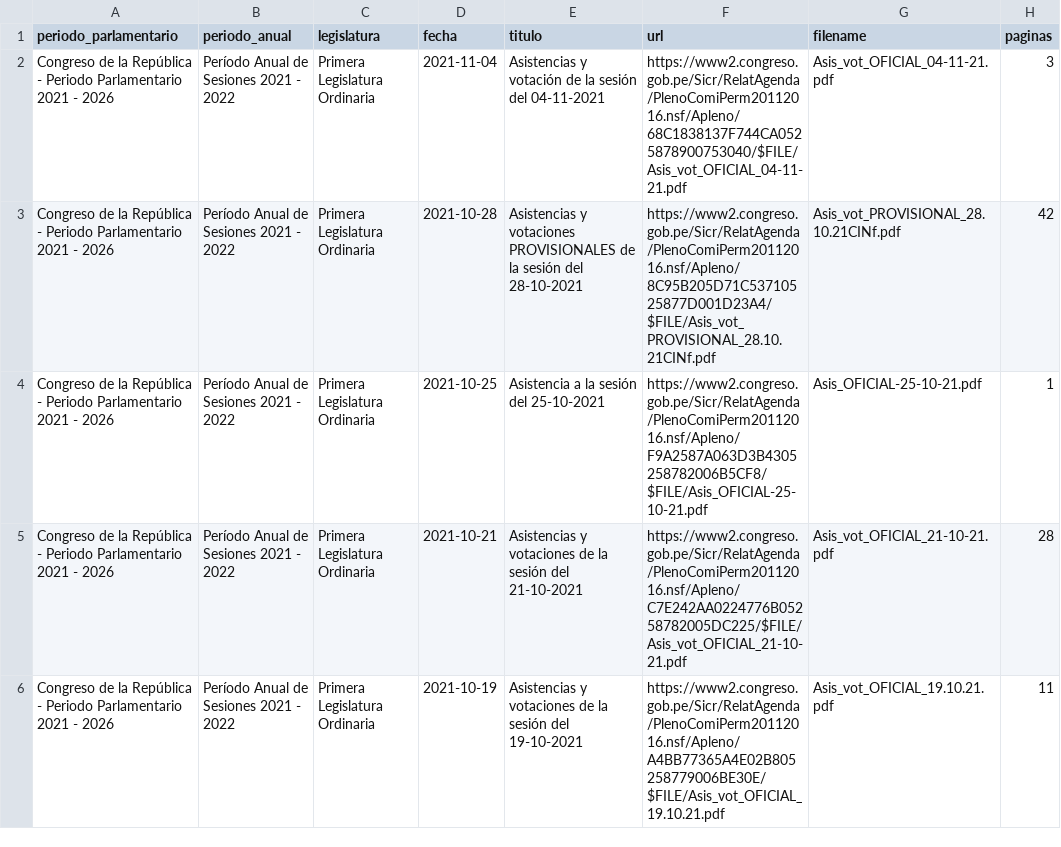
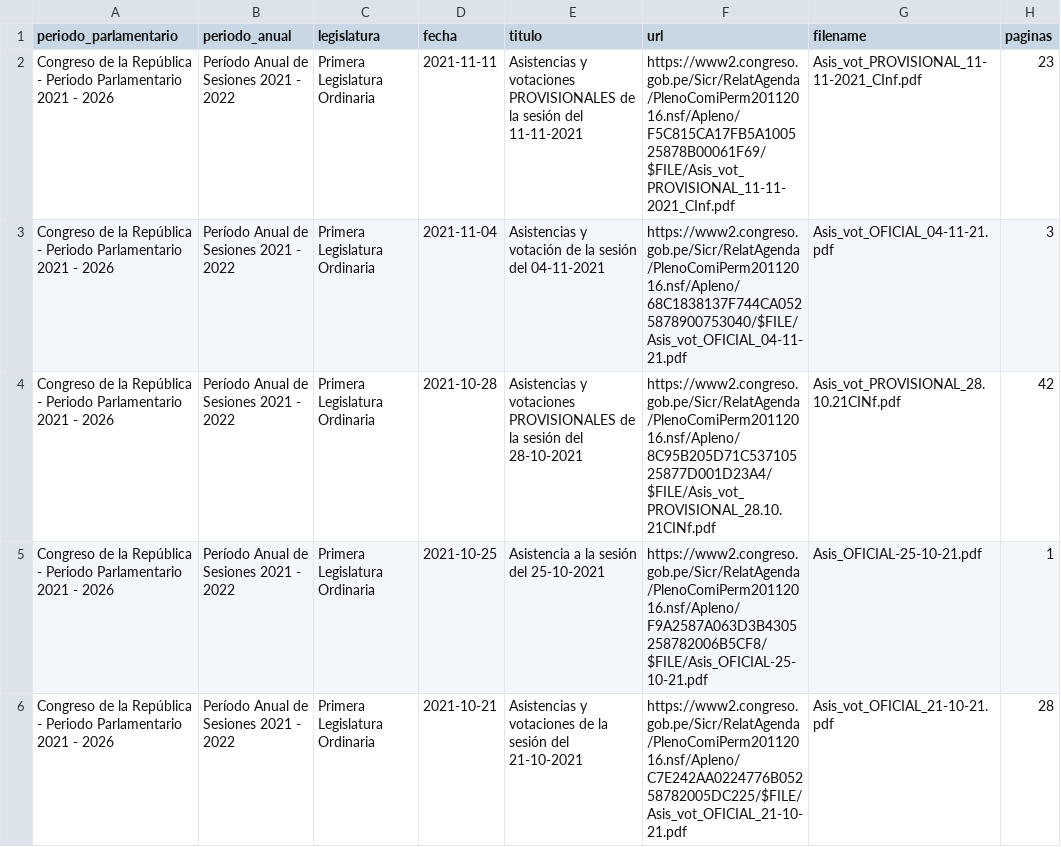
Before and after one commit to openpolitica/congreso-pleno, a CSV file: plenos.csv, drawn as a sheet; only a part is shown; the shorter side is filled out with more unchanged rows.

```diff
--- a/plenos.csv
+++ b/plenos.csv
@@ -1,2 +1,3 @@
 periodo_parlamentario,periodo_anual,legislatura,fecha,titulo,url,filename,paginas
+Congreso de la República - Periodo Parlamentario 2021 - 2026,Período Anual de Sesiones 2021 - 2022,Primera Legislatura Ordinaria,2021-11-11,"Asistencias y votaciones PROVISIONALES de la sesión del 11-11-2021",https://www2.congreso.gob.pe/Sicr/RelatAgenda/PlenoComiPerm20112016.nsf/Apleno/F5C815CA17FB5A100525878B00061F69/$FILE/Asis_vot_PROVISIONAL_11-11-2021_CInf.pdf,Asis_vot_PROVISIONAL_11-11-2021_CInf.pdf,23
 Congreso de la República - Periodo Parlamentario 2021 - 2026,Período Anual de Sesiones 2021 - 2022,Primera Legislatura Ordinaria,2021-11-04,"Asistencias y votación de la sesión del 04-11-2021",https://www2.congreso.gob.pe/Sicr/RelatAgenda/PlenoComiPerm20112016.nsf/Apleno/68C1838137F744CA0525878900753040/$FILE/Asis_vot_OFICIAL_04-11-21.pdf,Asis_vot_OFICIAL_04-11-21.pdf,3
```
Also changed, not shown: 1 other file.
